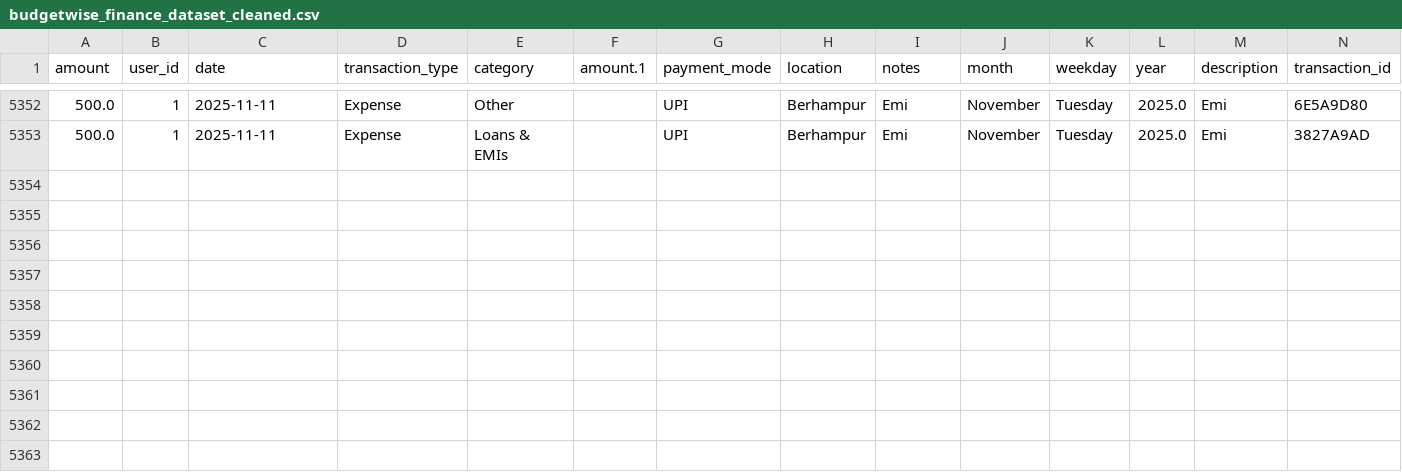
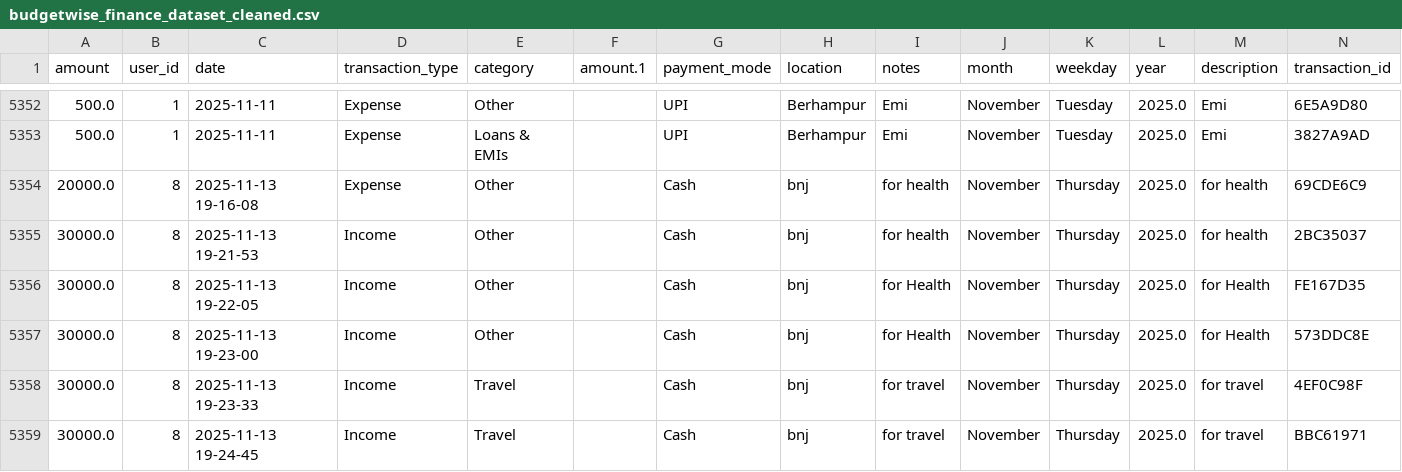
Before and after one commit to dipty09/Budget-wise-AI-based-Expese-Forcasting-Tool, a CSV file: ml/data/budgetwise_finance_dataset_cleaned.csv, drawn as a sheet; only a part is shown, gaps mark what is left out; the diff names each change by its address in the sheet, - before the commit and + after, or states it on an @@ line.

```diff
--- a/ml/data/budgetwise_finance_dataset_cleaned.csv
+++ b/ml/data/budgetwise_finance_dataset_cleaned.csv
+row 5354: 20000.0 | 8 | 2025-11-13 19-16-08 | Expense | Other |  | Cash | bnj | for health | November | Thursday | 2025.0 | for health | 69CDE6C9
+row 5355: 30000.0 | 8 | 2025-11-13 19-21-53 | Income | Other |  | Cash | bnj | for health | November | Thursday | 2025.0 | for health | 2BC35037
+row 5356: 30000.0 | 8 | 2025-11-13 19-22-05 | Income | Other |  | Cash | bnj | for Health | November | Thursday | 2025.0 | for Health | FE167D35
+row 5357: 30000.0 | 8 | 2025-11-13 19-23-00 | Income | Other |  | Cash | bnj | for Health | November | Thursday | 2025.0 | for Health | 573DDC8E
+row 5358: 30000.0 | 8 | 2025-11-13 19-23-33 | Income | Travel |  | Cash | bnj | for travel | November | Thursday | 2025.0 | for travel | 4EF0C98F
+row 5359: 30000.0 | 8 | 2025-11-13 19-24-45 | Income | Travel |  | Cash | bnj | for travel | November | Thursday | 2025.0 | for travel | BBC61971
```
Also changed, not shown: 12 other files.
